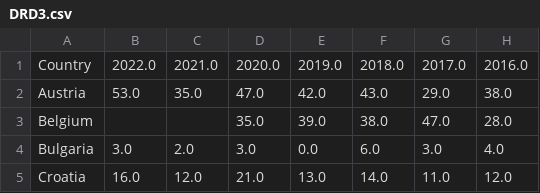
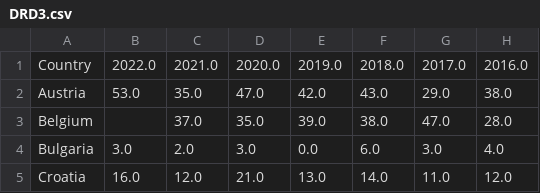
Before and after one commit to 1-ARIjitS/DrugViz, a CSV file: final/data/DRD3.csv, drawn as a sheet; only a part is shown; the diff names each change by its address in the sheet, - before the commit and + after, or states it on an @@ line.

Commit message:
Update DRD3.csv

```diff
--- a/final/data/DRD3.csv
+++ b/final/data/DRD3.csv
-C3: (empty)
+C3: 37.0
```
